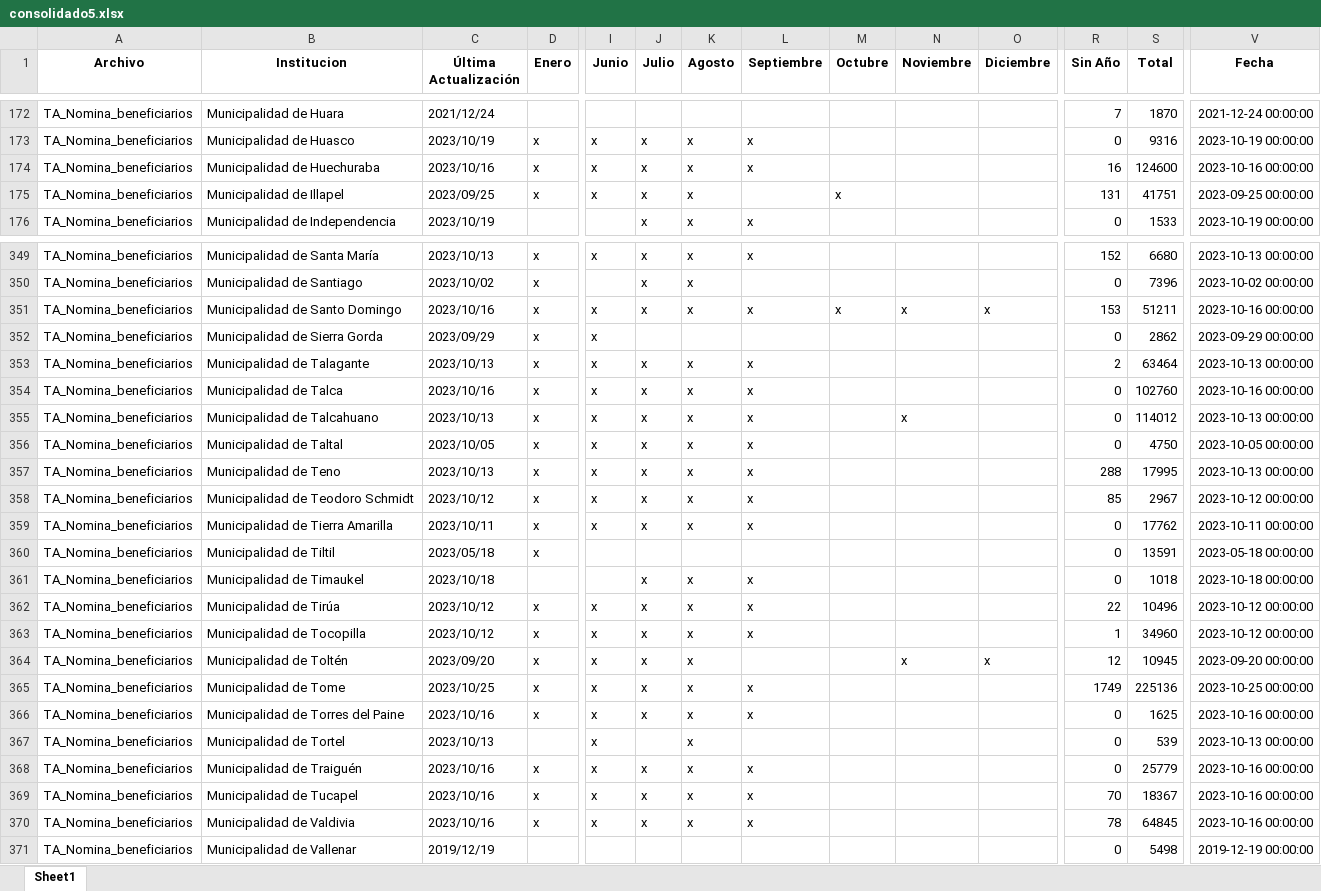
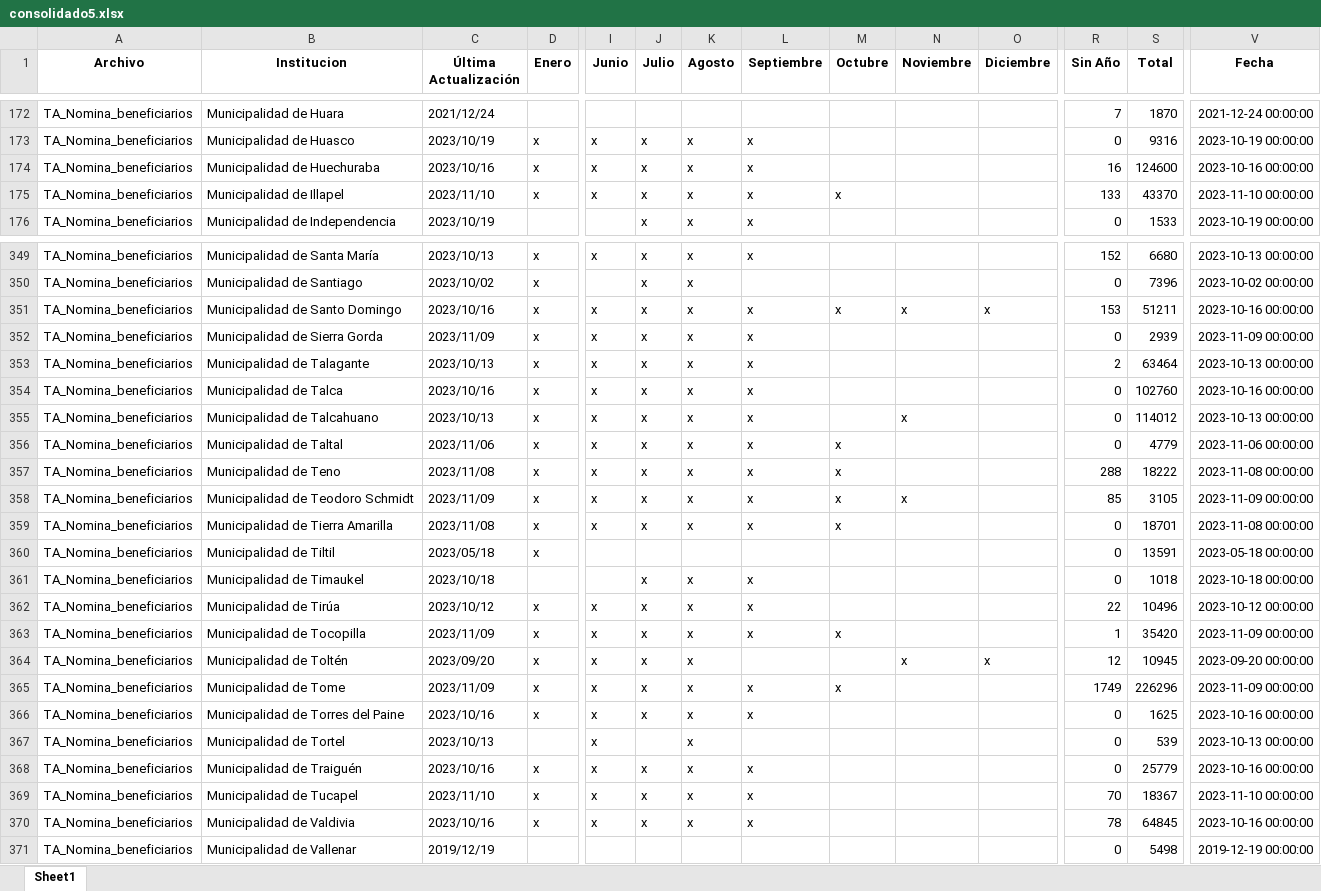
Before and after one commit to Sud-Austral/action_transparencia, an Excel workbook: consolidado5.xlsx, sheet Sheet1, drawn as a sheet; only a part is shown, gaps mark what is left out; values as stored, in another font and other column widths than the file's, no borders; the diff covers the shown part only; the diff names each change by its address in the sheet, - before the commit and + after, or states it on an @@ line.

```diff
--- a/consolidado5.xlsx (sheet Sheet1)
+++ b/consolidado5.xlsx (sheet Sheet1)
-C175 (Última Actualización): 2023/09/25
+C175 (Última Actualización): 2023/11/10
-L175 (Septiembre): (empty)
+L175 (Septiembre): x
-R175 (Sin Año): 131
+R175 (Sin Año): 133
-S175 (Total): 41751
+S175 (Total): 43370
-V175 (Fecha): 2023-09-25 00:00:00
+V175 (Fecha): 2023-11-10 00:00:00
-C352 (Última Actualización): 2023/09/29
+C352 (Última Actualización): 2023/11/09
-J352 (Julio): (empty)
+J352 (Julio): x
-K352 (Agosto): (empty)
+K352 (Agosto): x
-L352 (Septiembre): (empty)
+L352 (Septiembre): x
-S352 (Total): 2862
+S352 (Total): 2939
-V352 (Fecha): 2023-09-29 00:00:00
+V352 (Fecha): 2023-11-09 00:00:00
-C356 (Última Actualización): 2023/10/05
+C356 (Última Actualización): 2023/11/06
-M356:M359 (Octubre): (empty)
+M356:M359 (Octubre): x
-S356 (Total): 4750
+S356 (Total): 4779
-V356 (Fecha): 2023-10-05 00:00:00
+V356 (Fecha): 2023-11-06 00:00:00
-C357 (Última Actualización): 2023/10/13
+C357 (Última Actualización): 2023/11/08
-S357 (Total): 17995
+S357 (Total): 18222
-V357 (Fecha): 2023-10-13 00:00:00
+V357 (Fecha): 2023-11-08 00:00:00
-C358 (Última Actualización): 2023/10/12
+C358 (Última Actualización): 2023/11/09
-N358 (Noviembre): (empty)
+N358 (Noviembre): x
-S358 (Total): 2967
+S358 (Total): 3105
-V358 (Fecha): 2023-10-12 00:00:00
+V358 (Fecha): 2023-11-09 00:00:00
-C359 (Última Actualización): 2023/10/11
+C359 (Última Actualización): 2023/11/08
-S359 (Total): 17762
+S359 (Total): 18701
-V359 (Fecha): 2023-10-11 00:00:00
+V359 (Fecha): 2023-11-08 00:00:00
-C363 (Última Actualización): 2023/10/12
+C363 (Última Actualización): 2023/11/09
-M363 (Octubre): (empty)
+M363 (Octubre): x
-S363 (Total): 34960
+S363 (Total): 35420
-V363 (Fecha): 2023-10-12 00:00:00
+V363 (Fecha): 2023-11-09 00:00:00
-C365 (Última Actualización): 2023/10/25
+C365 (Última Actualización): 2023/11/09
-M365 (Octubre): (empty)
+M365 (Octubre): x
-S365 (Total): 225136
+S365 (Total): 226296
-V365 (Fecha): 2023-10-25 00:00:00
+V365 (Fecha): 2023-11-09 00:00:00
-C369 (Última Actualización): 2023/10/16
+C369 (Última Actualización): 2023/11/10
-V369 (Fecha): 2023-10-16 00:00:00
+V369 (Fecha): 2023-11-10 00:00:00
```
Also changed, not shown: 1 added row and 390 edited cells elsewhere in this sheet.
